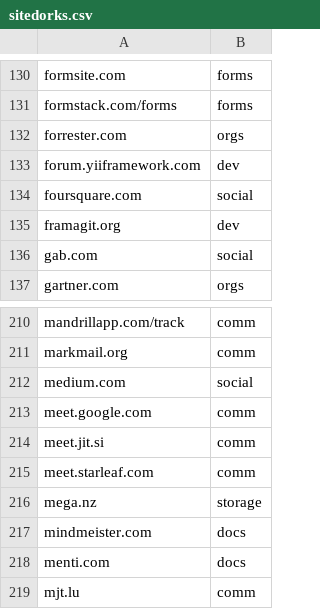
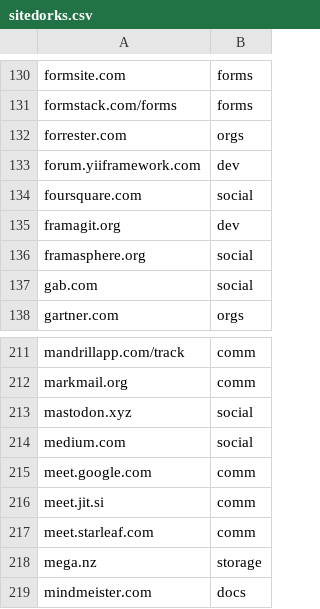
Before and after one commit to Zarcolio/sitedorks, a CSV file: sitedorks.csv, drawn as a sheet; only a part is shown, gaps mark what is left out; the shorter side is filled out with more unchanged rows.

Commit message:
Update sitedorks.csv

```diff
--- a/sitedorks.csv
+++ b/sitedorks.csv
@@ -135,2 +135,3 @@ foursquare.com,social
 framagit.org,dev
+framasphere.org,social
 gab.com,social
@@ -211,2 +212,3 @@ mandrillapp.com/track,comm
 markmail.org,comm
+mastodon.xyz,social
 medium.com,social
```
